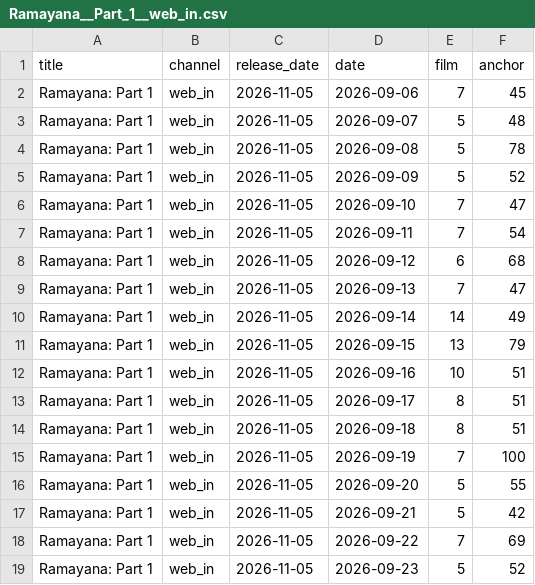
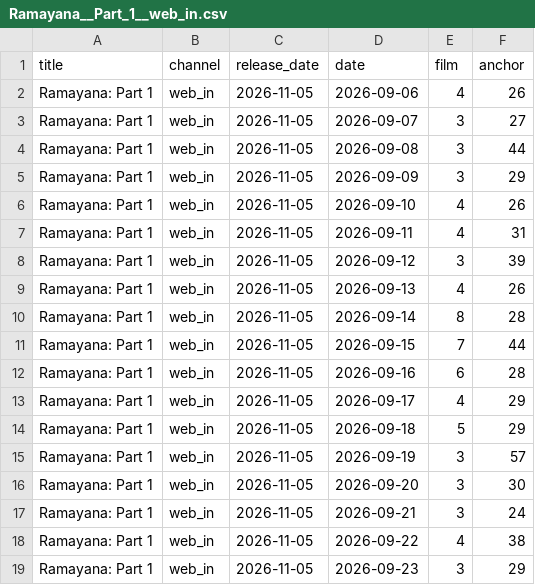
Before and after one commit to bhootnath2go/box-office-trends-forecast, a CSV file: data/trends_topic_raw/Ramayana__Part_1__web_in.csv, drawn as a sheet; only a part is shown; the diff covers the shown part only.

```diff
--- a/data/trends_topic_raw/Ramayana__Part_1__web_in.csv
+++ b/data/trends_topic_raw/Ramayana__Part_1__web_in.csv
@@ -1,19 +1,19 @@
 title,channel,release_date,date,film,anchor
-Ramayana: Part 1,web_in,2026-11-05,2026-09-06,7,45
-Ramayana: Part 1,web_in,2026-11-05,2026-09-07,5,48
-Ramayana: Part 1,web_in,2026-11-05,2026-09-08,5,78
-Ramayana: Part 1,web_in,2026-11-05,2026-09-09,5,52
-Ramayana: Part 1,web_in,2026-11-05,2026-09-10,7,47
-Ramayana: Part 1,web_in,2026-11-05,2026-09-11,7,54
-Ramayana: Part 1,web_in,2026-11-05,2026-09-12,6,68
-Ramayana: Part 1,web_in,2026-11-05,2026-09-13,7,47
-Ramayana: Part 1,web_in,2026-11-05,2026-09-14,14,49
-Ramayana: Part 1,web_in,2026-11-05,2026-09-15,13,79
-Ramayana: Part 1,web_in,2026-11-05,2026-09-16,10,51
-Ramayana: Part 1,web_in,2026-11-05,2026-09-17,8,51
-Ramayana: Part 1,web_in,2026-11-05,2026-09-18,8,51
-Ramayana: Part 1,web_in,2026-11-05,2026-09-19,7,100
-Ramayana: Part 1,web_in,2026-11-05,2026-09-20,5,55
-Ramayana: Part 1,web_in,2026-11-05,2026-09-21,5,42
-Ramayana: Part 1,web_in,2026-11-05,2026-09-22,7,69
-Ramayana: Part 1,web_in,2026-11-05,2026-09-23,5,52
+Ramayana: Part 1,web_in,2026-11-05,2026-09-06,4,26
+Ramayana: Part 1,web_in,2026-11-05,2026-09-07,3,27
+Ramayana: Part 1,web_in,2026-11-05,2026-09-08,3,44
+Ramayana: Part 1,web_in,2026-11-05,2026-09-09,3,29
+Ramayana: Part 1,web_in,2026-11-05,2026-09-10,4,26
+Ramayana: Part 1,web_in,2026-11-05,2026-09-11,4,31
+Ramayana: Part 1,web_in,2026-11-05,2026-09-12,3,39
+Ramayana: Part 1,web_in,2026-11-05,2026-09-13,4,26
+Ramayana: Part 1,web_in,2026-11-05,2026-09-14,8,28
+Ramayana: Part 1,web_in,2026-11-05,2026-09-15,7,44
+Ramayana: Part 1,web_in,2026-11-05,2026-09-16,6,28
+Ramayana: Part 1,web_in,2026-11-05,2026-09-17,4,29
+Ramayana: Part 1,web_in,2026-11-05,2026-09-18,5,29
+Ramayana: Part 1,web_in,2026-11-05,2026-09-19,3,57
+Ramayana: Part 1,web_in,2026-11-05,2026-09-20,3,30
+Ramayana: Part 1,web_in,2026-11-05,2026-09-21,3,24
+Ramayana: Part 1,web_in,2026-11-05,2026-09-22,4,38
+Ramayana: Part 1,web_in,2026-11-05,2026-09-23,3,29
```
Also changed, not shown: 1 added row and 80 edited cells elsewhere in this file, data/overseas_presales.csv, data/ramayana_advance.csv, 11 other files.
